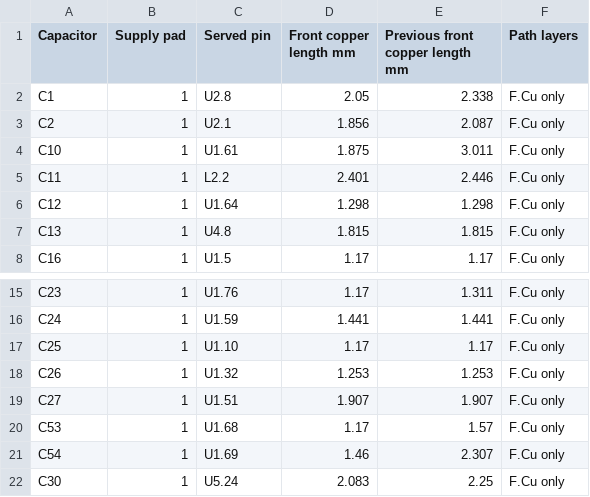
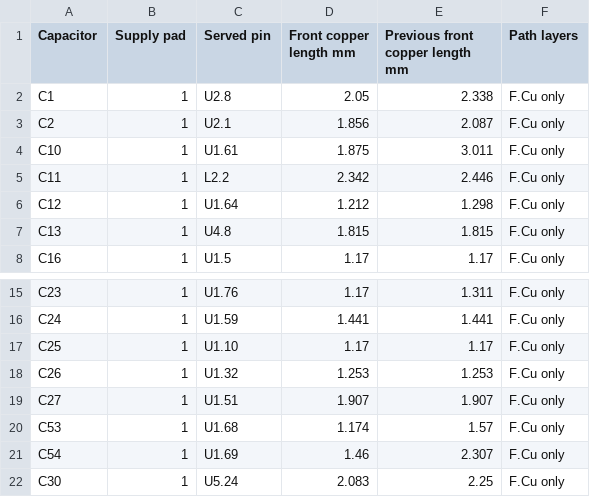
Before and after one commit to jonahsaunders/fab-computer-hackerfab, a CSV file: daughterboards/micromanipulator/docs/decoupling-paths.csv, drawn as a sheet; only a part is shown, gaps mark what is left out.

```diff
--- a/daughterboards/micromanipulator/docs/decoupling-paths.csv
+++ b/daughterboards/micromanipulator/docs/decoupling-paths.csv
@@ -4,4 +4,4 @@ C2,1,U2.1,1.856,2.087,F.Cu only
 C10,1,U1.61,1.875,3.011,F.Cu only
-C11,1,L2.2,2.401,2.446,F.Cu only
-C12,1,U1.64,1.298,1.298,F.Cu only
+C11,1,L2.2,2.342,2.446,F.Cu only
+C12,1,U1.64,1.212,1.298,F.Cu only
 C13,1,U4.8,1.815,1.815,F.Cu only
@@ -19,3 +19,3 @@ C26,1,U1.32,1.253,1.253,F.Cu only
 C27,1,U1.51,1.907,1.907,F.Cu only
-C53,1,U1.68,1.17,1.57,F.Cu only
+C53,1,U1.68,1.174,1.57,F.Cu only
 C54,1,U1.69,1.46,2.307,F.Cu only
```
Also changed, not shown: daughterboards/micromanipulator/docs/bom.csv, daughterboards/micromanipulator/docs/capacitor-returns.csv, 32 other files.
